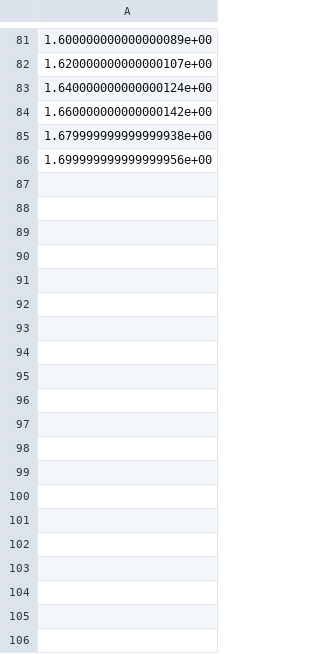
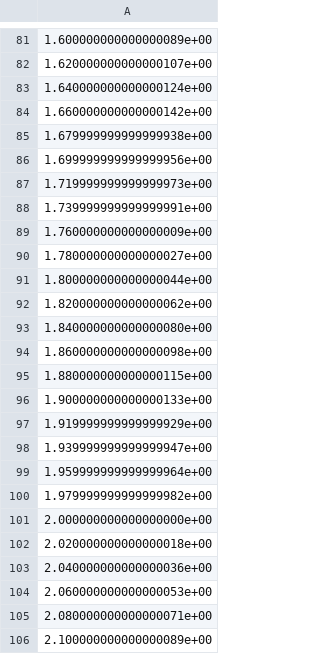
Before and after one commit to sesteban951/hydrax, a CSV file: hydrax/trajectories/srb_jump_2d/time.csv, drawn as a sheet; only a part is shown, gaps mark what is left out; the diff names each change by its address in the sheet, - before the commit and + after, or states it on an @@ line.

```diff
--- a/hydrax/trajectories/srb_jump_2d/time.csv
+++ b/hydrax/trajectories/srb_jump_2d/time.csv
+row 87: 1.719999999999999973e+00
+row 88: 1.739999999999999991e+00
+row 89: 1.760000000000000009e+00
+row 90: 1.780000000000000027e+00
+row 91: 1.800000000000000044e+00
+row 92: 1.820000000000000062e+00
+row 93: 1.840000000000000080e+00
+row 94: 1.860000000000000098e+00
+row 95: 1.880000000000000115e+00
+row 96: 1.900000000000000133e+00
+row 97: 1.919999999999999929e+00
+row 98: 1.939999999999999947e+00
+row 99: 1.959999999999999964e+00
+row 100: 1.979999999999999982e+00
+row 101: 2.000000000000000000e+00
+row 102: 2.020000000000000018e+00
+row 103: 2.040000000000000036e+00
+row 104: 2.060000000000000053e+00
+row 105: 2.080000000000000071e+00
+row 106: 2.100000000000000089e+00
```
Also changed, not shown: hydrax/trajectories/srb_jump_2d/a_opt.csv, hydrax/trajectories/srb_jump_2d/contact_schedule.csv, 5 other files.
